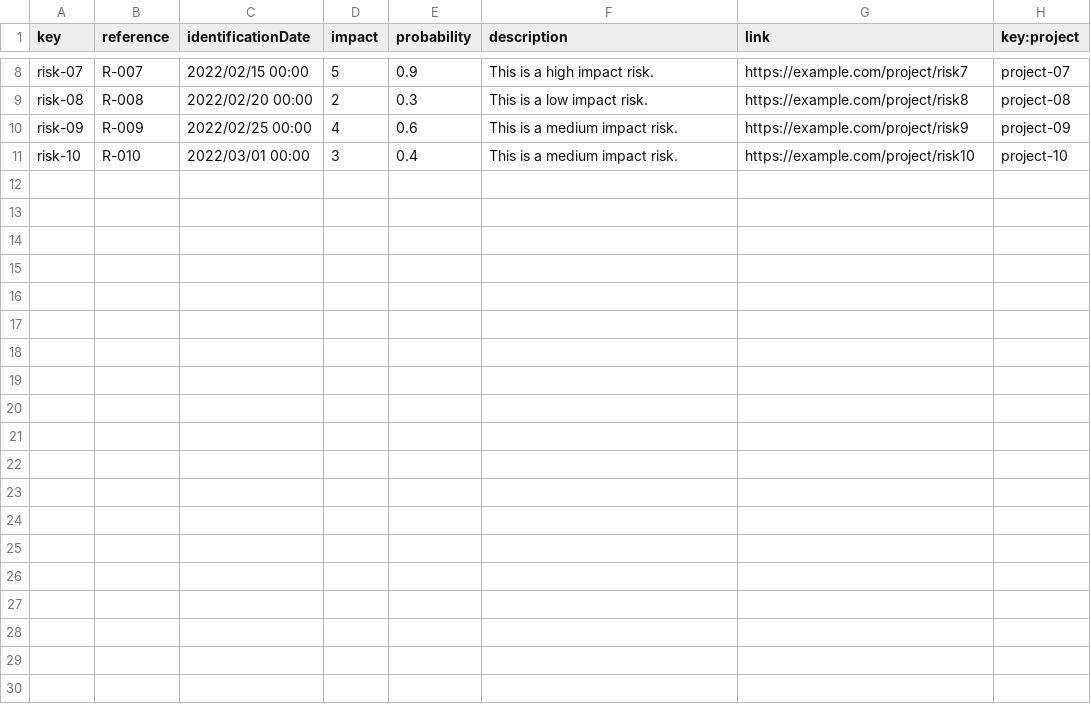
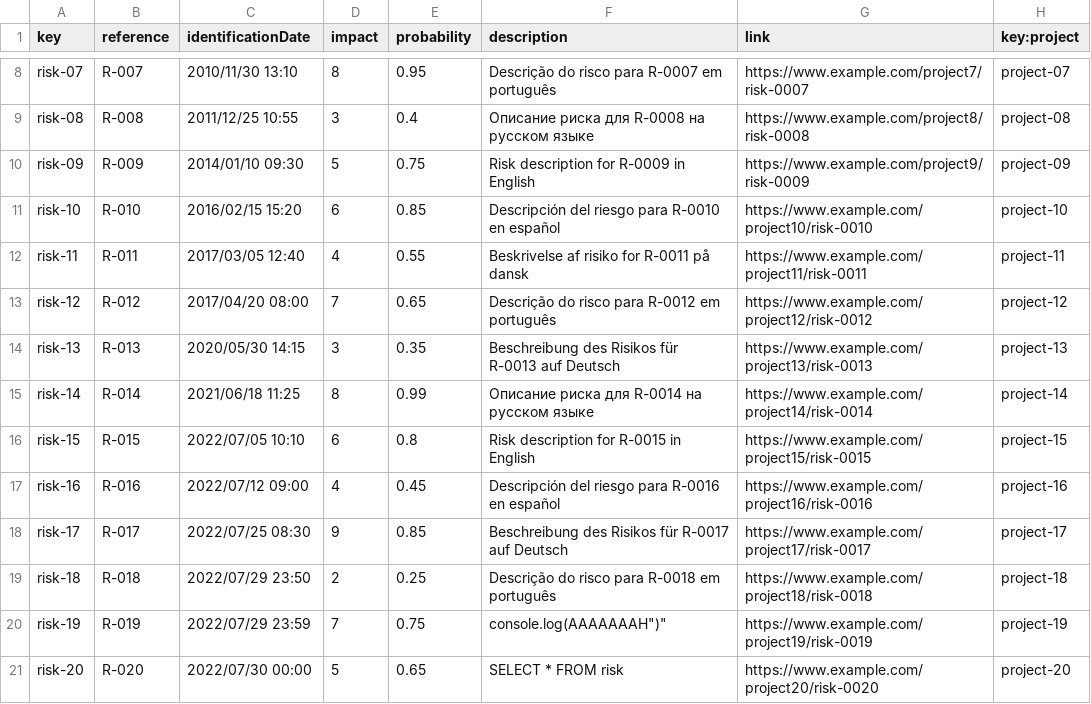
Before and after one commit to DP2-C1-07/Acme-One-24.1.0-C1.07, a CSV file: src/main/webapp/WEB-INF/resources/sample-data/risk.csv, drawn as a sheet; only a part is shown, gaps mark what is left out; the diff covers the shown part only; the diff names each change by its address in the sheet, - before the commit and + after, or states it on an @@ line.

Commit message:
fix: add data to test risk entity

```diff
--- a/src/main/webapp/WEB-INF/resources/sample-data/risk.csv
+++ b/src/main/webapp/WEB-INF/resources/sample-data/risk.csv
-C8 (identificationDate): 2022/02/15 00:00
+C8 (identificationDate): 2010/11/30 13:10
-D8 (impact): 5
+D8 (impact): 8
-E8 (probability): 0.9
+E8 (probability): 0.95
-F8 (description): This is a high impact risk.
+F8 (description): Descrição do risco para R-0007 em português
-G8 (link): https://example.com/project/risk7
+G8 (link): https://www.example.com/project7/risk-0007
-C9 (identificationDate): 2022/02/20 00:00
+C9 (identificationDate): 2011/12/25 10:55
-D9 (impact): 2
+D9 (impact): 3
-E9 (probability): 0.3
+E9 (probability): 0.4
-F9 (description): This is a low impact risk.
+F9 (description): Описание риска для R-0008 на русском языке
-G9 (link): https://example.com/project/risk8
+G9 (link): https://www.example.com/project8/risk-0008
-C10 (identificationDate): 2022/02/25 00:00
+C10 (identificationDate): 2014/01/10 09:30
-D10 (impact): 4
+D10 (impact): 5
-E10 (probability): 0.6
+E10 (probability): 0.75
-F10 (description): This is a medium impact risk.
+F10 (description): Risk description for R-0009 in English
-G10 (link): https://example.com/project/risk9
+G10 (link): https://www.example.com/project9/risk-0009
-C11 (identificationDate): 2022/03/01 00:00
+C11 (identificationDate): 2016/02/15 15:20
-D11 (impact): 3
+D11 (impact): 6
-E11 (probability): 0.4
+E11 (probability): 0.85
-F11 (description): This is a medium impact risk.
+F11 (description): Descripción del riesgo para R-0010 en español
-G11 (link): https://example.com/project/risk10
+G11 (link): https://www.example.com/project10/risk-0010
+row 12: risk-11 | R-011 | 2017/03/05 12:40 | 4 | 0.55 | Beskrivelse af risiko for R-0011 på dansk | https://www.example.com/project11/risk-0011 | project-11
+row 13: risk-12 | R-012 | 2017/04/20 08:00 | 7 | 0.65 | Descrição do risco para R-0012 em português | https://www.example.com/project12/risk-0012 | project-12
+row 14: risk-13 | R-013 | 2020/05/30 14:15 | 3 | 0.35 | Beschreibung des Risikos für R-0013 auf Deutsch | https://www.example.com/project13/risk-0013 | project-13
+row 15: risk-14 | R-014 | 2021/06/18 11:25 | 8 | 0.99 | Описание риска для R-0014 на русском языке | https://www.example.com/project14/risk-0014 | project-14
+row 16: risk-15 | R-015 | 2022/07/05 10:10 | 6 | 0.8 | Risk description for R-0015 in English | https://www.example.com/project15/risk-0015 | project-15
+row 17: risk-16 | R-016 | 2022/07/12 09:00 | 4 | 0.45 | Descripción del riesgo para R-0016 en español | https://www.example.com/project16/risk-0016 | project-16
+row 18: risk-17 | R-017 | 2022/07/25 08:30 | 9 | 0.85 | Beschreibung des Risikos für R-0017 auf Deutsch | https://www.example.com/project17/risk-0017 | project-17
+row 19: risk-18 | R-018 | 2022/07/29 23:50 | 2 | 0.25 | Descrição do risco para R-0018 em português | https://www.example.com/project18/risk-0018 | project-18
+row 20: risk-19 | R-019 | 2022/07/29 23:59 | 7 | 0.75 | console.log(AAAAAAAH")" | https://www.example.com/project19/risk-0019 | project-19
+row 21: risk-20 | R-020 | 2022/07/30 00:00 | 5 | 0.65 | SELECT * FROM risk | https://www.example.com/project20/risk-0020 | project-20
```
Also changed, not shown: 29 edited cells elsewhere in this file.
